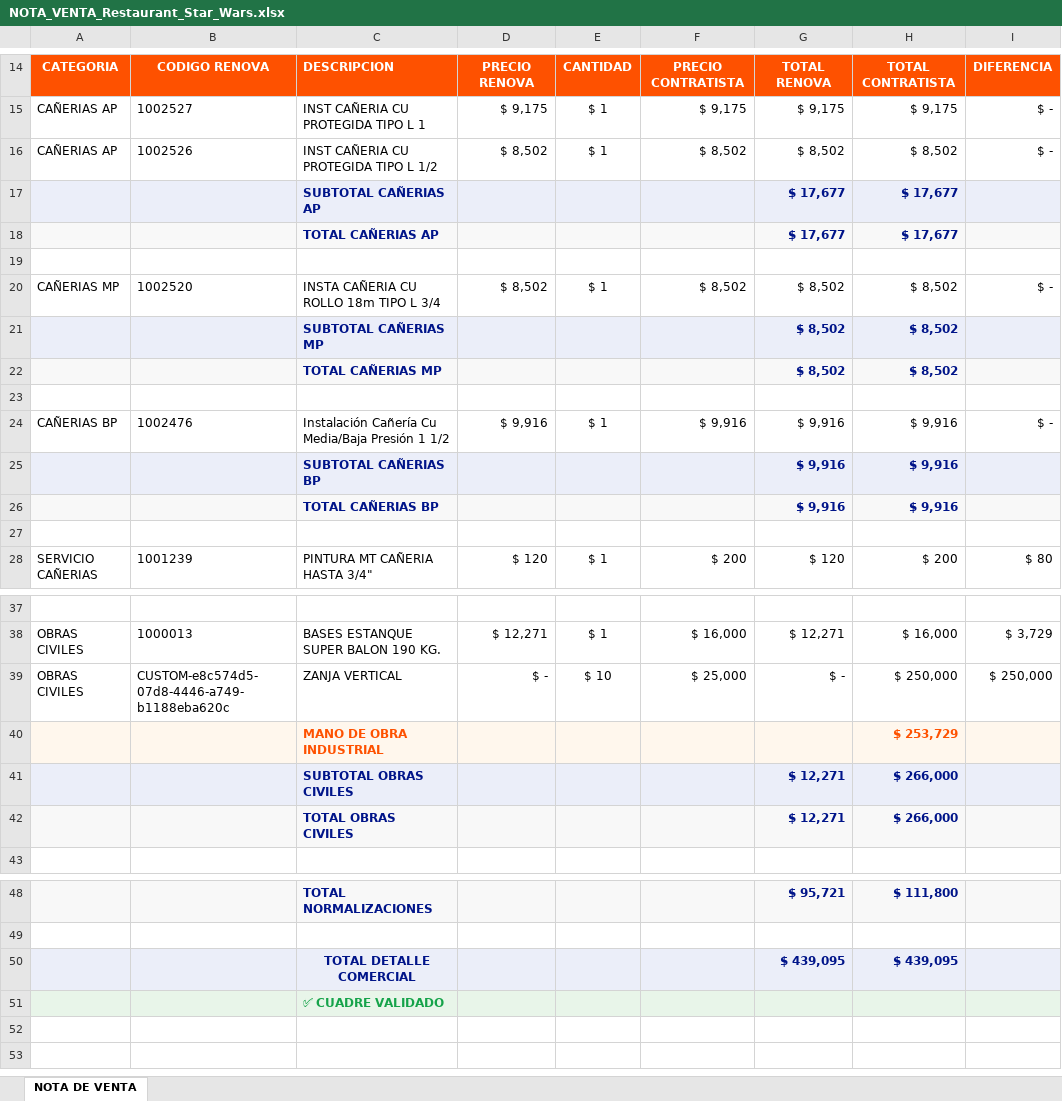
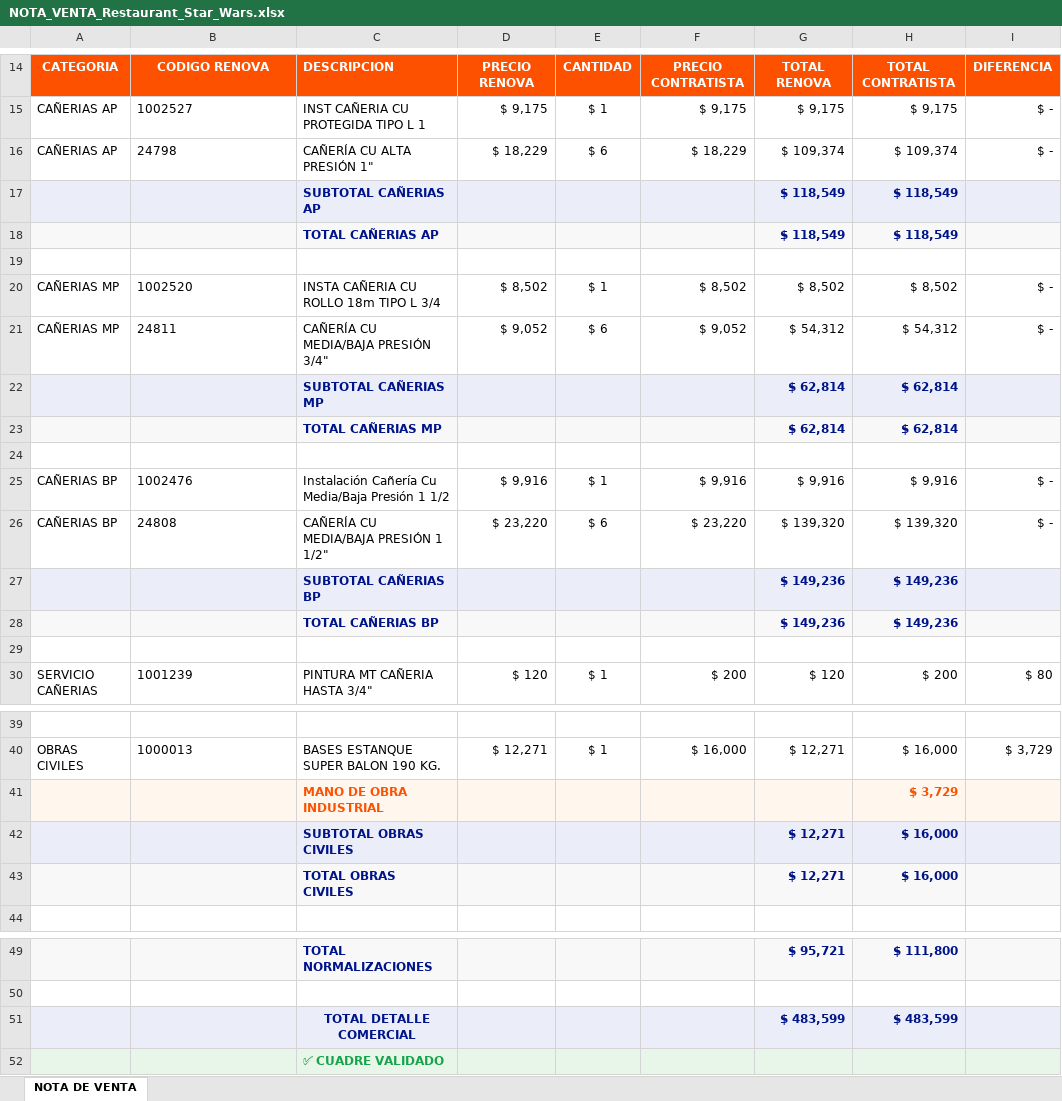
Before and after one commit to devece/NOTA-DE-VENTA-ABASTIBLE, an Excel workbook: PROYECTOS GUARDADOS/NOTA_VENTA_Restaurant_Star_Wars.xlsx, sheet NOTA DE VENTA, drawn as a sheet; only a part is shown, gaps mark what is left out; values as stored, in another font and other column widths than the file's, no borders; removed rows and columns are numbered as before the commit, all else as after; the diff names each change by its address in the sheet, - before the commit and + after, or states it on an @@ line.

```diff
--- a/PROYECTOS GUARDADOS/NOTA_VENTA_Restaurant_Star_Wars.xlsx (sheet NOTA DE VENTA)
+++ b/PROYECTOS GUARDADOS/NOTA_VENTA_Restaurant_Star_Wars.xlsx (sheet NOTA DE VENTA)
-row 16: CAÑERIAS AP | 1002526 | INST CAÑERIA CU PROTEGIDA TIPO L 1/2 | $ 8,502 | $ 1 | $ 8,502 | $ 8,502 | $ 8,502 | $ -
-row 17:  |  | SUBTOTAL CAÑERIAS AP |  |  |  | $ 17,677 | $ 17,677
-row 18:  |  | TOTAL CAÑERIAS AP |  |  |  | $ 17,677 | $ 17,677
+row 16: CAÑERIAS AP | 24798 | CAÑERÍA CU ALTA PRESIÓN 1" | $ 18,229 | $ 6 | $ 18,229 | $ 109,374 | $ 109,374 | $ -
+row 17:  |  | SUBTOTAL CAÑERIAS AP |  |  |  | $ 118,549 | $ 118,549
+row 18:  |  | TOTAL CAÑERIAS AP |  |  |  | $ 118,549 | $ 118,549
-row 21:  |  | SUBTOTAL CAÑERIAS MP |  |  |  | $ 8,502 | $ 8,502
-row 22:  |  | TOTAL CAÑERIAS MP |  |  |  | $ 8,502 | $ 8,502
+row 21: CAÑERIAS MP | 24811 | CAÑERÍA CU MEDIA/BAJA PRESIÓN 3/4" | $ 9,052 | $ 6 | $ 9,052 | $ 54,312 | $ 54,312 | $ -
+row 22:  |  | SUBTOTAL CAÑERIAS MP |  |  |  | $ 62,814 | $ 62,814
+row 23:  |  | TOTAL CAÑERIAS MP |  |  |  | $ 62,814 | $ 62,814
-row 25:  |  | SUBTOTAL CAÑERIAS BP |  |  |  | $ 9,916 | $ 9,916
-row 26:  |  | TOTAL CAÑERIAS BP |  |  |  | $ 9,916 | $ 9,916
+row 26: CAÑERIAS BP | 24808 | CAÑERÍA CU MEDIA/BAJA PRESIÓN 1 1/2" | $ 23,220 | $ 6 | $ 23,220 | $ 139,320 | $ 139,320 | $ -
+row 27:  |  | SUBTOTAL CAÑERIAS BP |  |  |  | $ 149,236 | $ 149,236
+row 28:  |  | TOTAL CAÑERIAS BP |  |  |  | $ 149,236 | $ 149,236
-row 39: OBRAS CIVILES | CUSTOM-e8c574d5-07d8-4446-a749-b1188eba620c | ZANJA VERTICAL | $ - | $ 10 | $ 25,000 | $ - | $ 250,000 | $ 250,000
-H41: $ 253,729
+H41: $ 3,729
-H42:H43: $ 266,000
+H42:H43: $ 16,000
-row 50:  |  | TOTAL DETALLE COMERCIAL |  |  |  | $ 439,095 | $ 439,095
+row 51:  |  | TOTAL DETALLE COMERCIAL |  |  |  | $ 483,599 | $ 483,599
```
Also changed, not shown: 12 other files.
